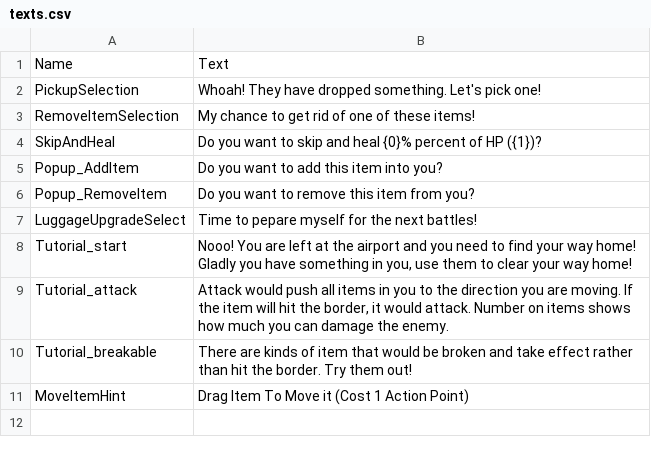
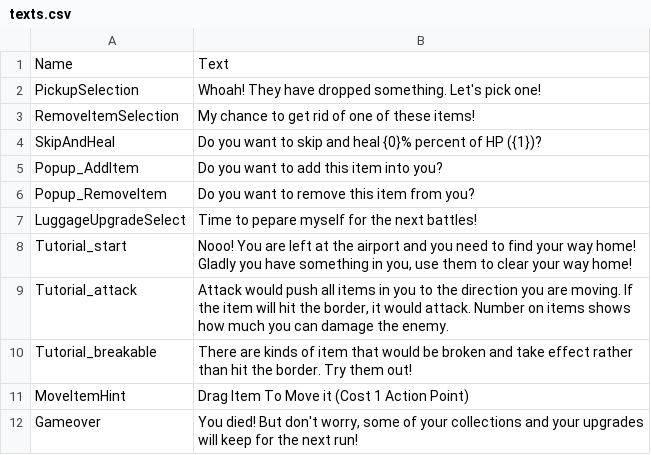
Before and after one commit to shshwdr/LuggageRL, a CSV file: Assets/Resources/csv/texts.csv, drawn as a sheet; the diff names each change by its address in the sheet, - before the commit and + after, or states it on an @@ line.

```diff
--- a/Assets/Resources/csv/texts.csv
+++ b/Assets/Resources/csv/texts.csv
+row 12: Gameover | You died! But don't worry, some of your collections and your upgrades will keep for the next run!
```
Also changed, not shown: 16 other files.
